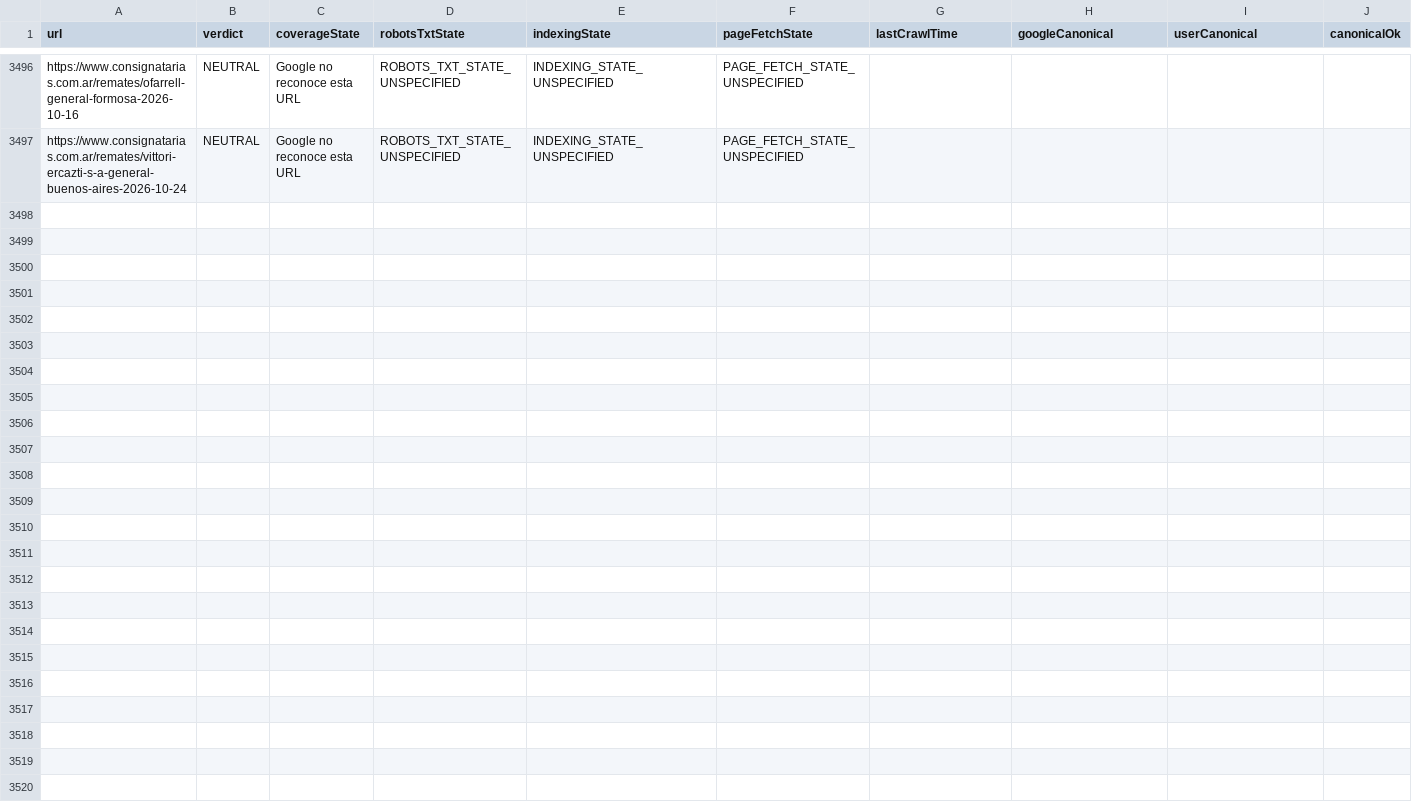
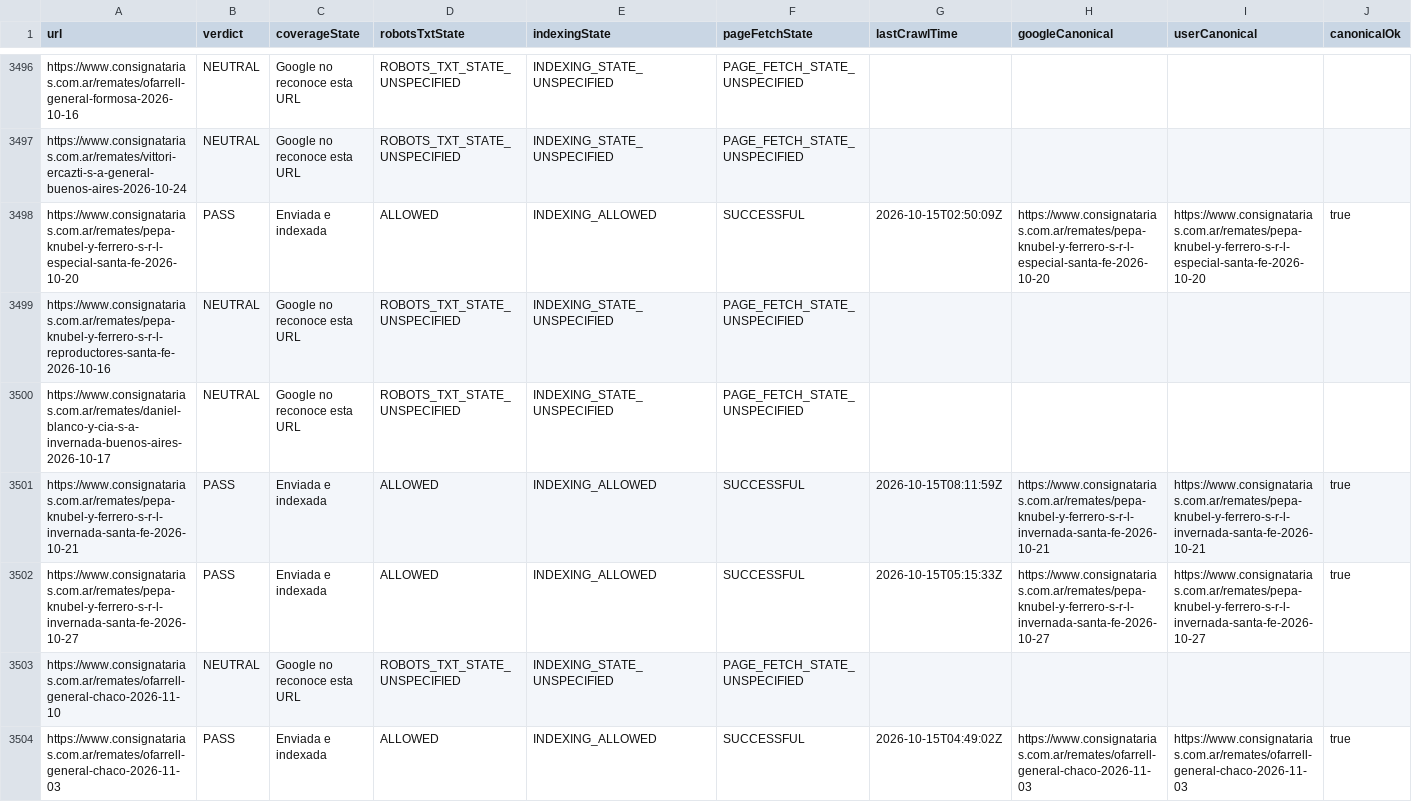
Before and after one commit to josebarnetche/consignatarias-next, a CSV file: reports/gsc/indexacion.csv, drawn as a sheet; only a part is shown, gaps mark what is left out; rows hold the shown columns only; the diff covers the shown part only; the diff names each change by its address in the sheet, - before the commit and + after, or states it on an @@ line.

```diff
--- a/reports/gsc/indexacion.csv
+++ b/reports/gsc/indexacion.csv
+row 3498: https://www.consignatarias.com.ar/remates/pepa-knubel-y-ferrero-s-r-l-especial-santa-fe-2026-10-20 | PASS | Enviada e indexada | ALLOWED | INDEXING_ALLOWED | SUCCESSFUL | 2026-10-15T02:50:09Z | https://www.consignatarias.com.ar/remates/pepa-knubel-y-ferrero-s-r-l-especial-santa-fe-2026-10-20 | https://www.consignatarias.com.ar/remates/pepa-knubel-y-ferrero-s-r-l-especial-santa-fe-2026-10-20 | true
+row 3499: https://www.consignatarias.com.ar/remates/pepa-knubel-y-ferrero-s-r-l-reproductores-santa-fe-2026-10-16 | NEUTRAL | Google no reconoce esta URL | ROBOTS_TXT_STATE_UNSPECIFIED | INDEXING_STATE_UNSPECIFIED | PAGE_FETCH_STATE_UNSPECIFIED
+row 3500: https://www.consignatarias.com.ar/remates/daniel-blanco-y-cia-s-a-invernada-buenos-aires-2026-10-17 | NEUTRAL | Google no reconoce esta URL | ROBOTS_TXT_STATE_UNSPECIFIED | INDEXING_STATE_UNSPECIFIED | PAGE_FETCH_STATE_UNSPECIFIED
+row 3501: https://www.consignatarias.com.ar/remates/pepa-knubel-y-ferrero-s-r-l-invernada-santa-fe-2026-10-21 | PASS | Enviada e indexada | ALLOWED | INDEXING_ALLOWED | SUCCESSFUL | 2026-10-15T08:11:59Z | https://www.consignatarias.com.ar/remates/pepa-knubel-y-ferrero-s-r-l-invernada-santa-fe-2026-10-21 | https://www.consignatarias.com.ar/remates/pepa-knubel-y-ferrero-s-r-l-invernada-santa-fe-2026-10-21 | true
+row 3502: https://www.consignatarias.com.ar/remates/pepa-knubel-y-ferrero-s-r-l-invernada-santa-fe-2026-10-27 | PASS | Enviada e indexada | ALLOWED | INDEXING_ALLOWED | SUCCESSFUL | 2026-10-15T05:15:33Z | https://www.consignatarias.com.ar/remates/pepa-knubel-y-ferrero-s-r-l-invernada-santa-fe-2026-10-27 | https://www.consignatarias.com.ar/remates/pepa-knubel-y-ferrero-s-r-l-invernada-santa-fe-2026-10-27 | true
+row 3503: https://www.consignatarias.com.ar/remates/ofarrell-general-chaco-2026-11-10 | NEUTRAL | Google no reconoce esta URL | ROBOTS_TXT_STATE_UNSPECIFIED | INDEXING_STATE_UNSPECIFIED | PAGE_FETCH_STATE_UNSPECIFIED
+row 3504: https://www.consignatarias.com.ar/remates/ofarrell-general-chaco-2026-11-03 | PASS | Enviada e indexada | ALLOWED | INDEXING_ALLOWED | SUCCESSFUL | 2026-10-15T04:49:02Z | https://www.consignatarias.com.ar/remates/ofarrell-general-chaco-2026-11-03 | https://www.consignatarias.com.ar/remates/ofarrell-general-chaco-2026-11-03 | true
```
Also changed, not shown: 6 added rows elsewhere in this file, 1 other file.
